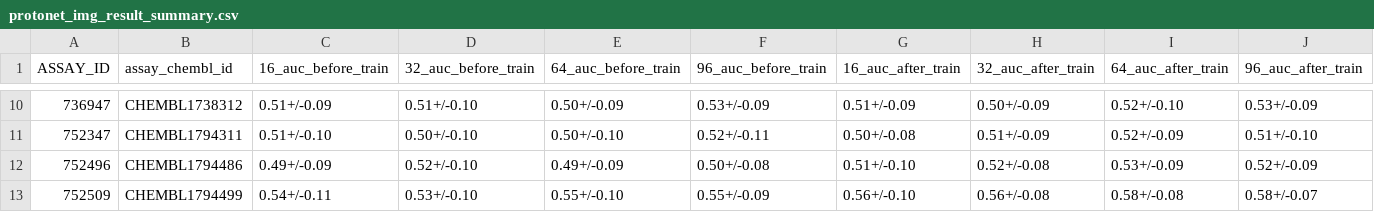
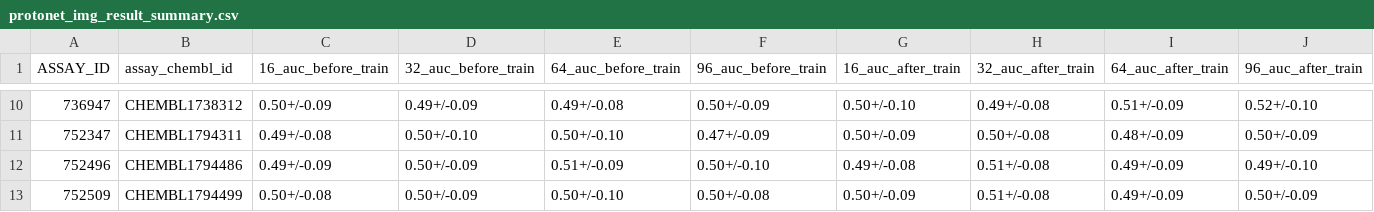
Before and after one commit to son-ha-264/FSL_CP, a CSV file: result/result_summary/protonet_img_result_summary.csv, drawn as a sheet; only a part is shown, gaps mark what is left out; the diff covers the shown part only.

```diff
--- a/result/result_summary/protonet_img_result_summary.csv
+++ b/result/result_summary/protonet_img_result_summary.csv
@@ -10,4 +10,4 @@ ASSAY_ID,assay_chembl_id,16_auc_before_train,32_auc_before_train,64_auc_before_t
-736947,CHEMBL1738312,0.51+/-0.09,0.51+/-0.10,0.50+/-0.09,0.53+/-0.09,0.51+/-0.09,0.50+/-0.09,0.52+/-0.10,0.53+/-0.09
-752347,CHEMBL1794311,0.51+/-0.10,0.50+/-0.10,0.50+/-0.10,0.52+/-0.11,0.50+/-0.08,0.51+/-0.09,0.52+/-0.09,0.51+/-0.10
-752496,CHEMBL1794486,0.49+/-0.09,0.52+/-0.10,0.49+/-0.09,0.50+/-0.08,0.51+/-0.10,0.52+/-0.08,0.53+/-0.09,0.52+/-0.09
-752509,CHEMBL1794499,0.54+/-0.11,0.53+/-0.10,0.55+/-0.10,0.55+/-0.09,0.56+/-0.10,0.56+/-0.08,0.58+/-0.08,0.58+/-0.07
+736947,CHEMBL1738312,0.50+/-0.09,0.49+/-0.09,0.49+/-0.08,0.50+/-0.09,0.50+/-0.10,0.49+/-0.08,0.51+/-0.09,0.52+/-0.10
+752347,CHEMBL1794311,0.49+/-0.08,0.50+/-0.10,0.50+/-0.10,0.47+/-0.09,0.50+/-0.09,0.50+/-0.08,0.48+/-0.09,0.50+/-0.09
+752496,CHEMBL1794486,0.49+/-0.09,0.50+/-0.09,0.51+/-0.09,0.50+/-0.10,0.49+/-0.08,0.51+/-0.08,0.49+/-0.09,0.49+/-0.10
+752509,CHEMBL1794499,0.50+/-0.08,0.50+/-0.09,0.50+/-0.10,0.50+/-0.08,0.50+/-0.09,0.51+/-0.08,0.49+/-0.09,0.50+/-0.09
```
Also changed, not shown: 107 edited cells elsewhere in this file, 13 other files.
